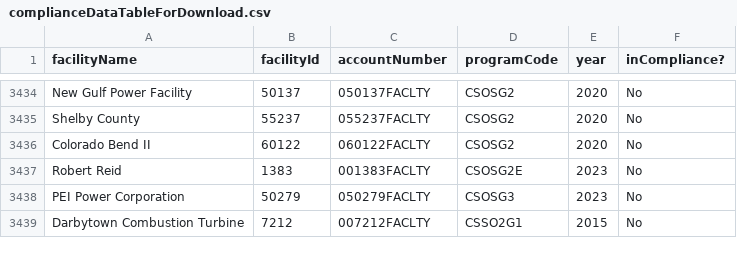
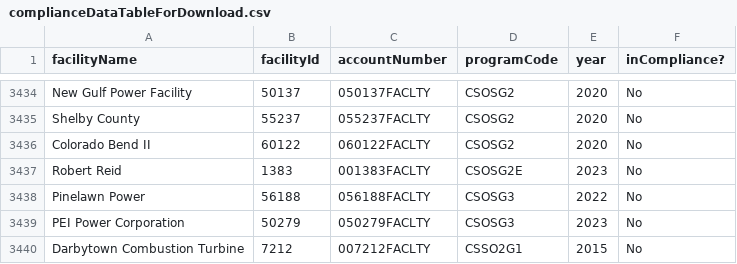
Before and after one commit to USEPA/campdRShinyDataSource, a CSV file: data/facility-map/complianceDataTableForDownload.csv, drawn as a sheet; only a part is shown, gaps mark what is left out; the diff names each change by its address in the sheet, - before the commit and + after, or states it on an @@ line.

```diff
--- a/data/facility-map/complianceDataTableForDownload.csv
+++ b/data/facility-map/complianceDataTableForDownload.csv
+row 3438: Pinelawn Power | 56188 | 056188FACLTY | CSOSG3 | 2022 | No
```
